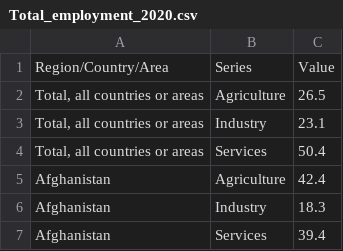
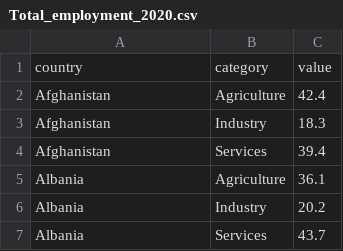
Before and after one commit to LorXinHui/FIT3179, a CSV file: Homework Week 10/data/Total_employment_2020.csv, drawn as a sheet; only a part is shown; the shorter side is filled out with more unchanged rows.

Commit message:
Update Total_employment_2020.csv

```diff
--- a/Homework Week 10/data/Total_employment_2020.csv
+++ b/Homework Week 10/data/Total_employment_2020.csv
@@ -1,5 +1,2 @@
-Region/Country/Area,Series,Value
-"Total, all countries or areas",Agriculture,26.5
-"Total, all countries or areas",Industry,23.1
-"Total, all countries or areas",Services,50.4
+country,category,value
 Afghanistan,Agriculture,42.4
```
